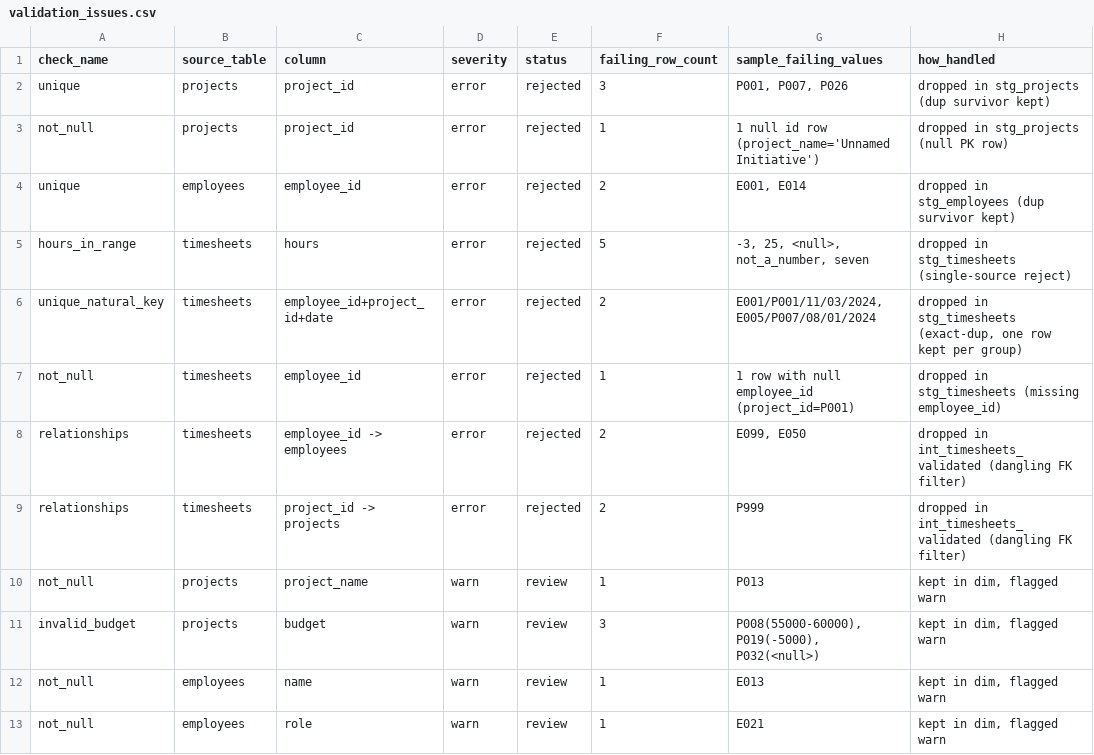
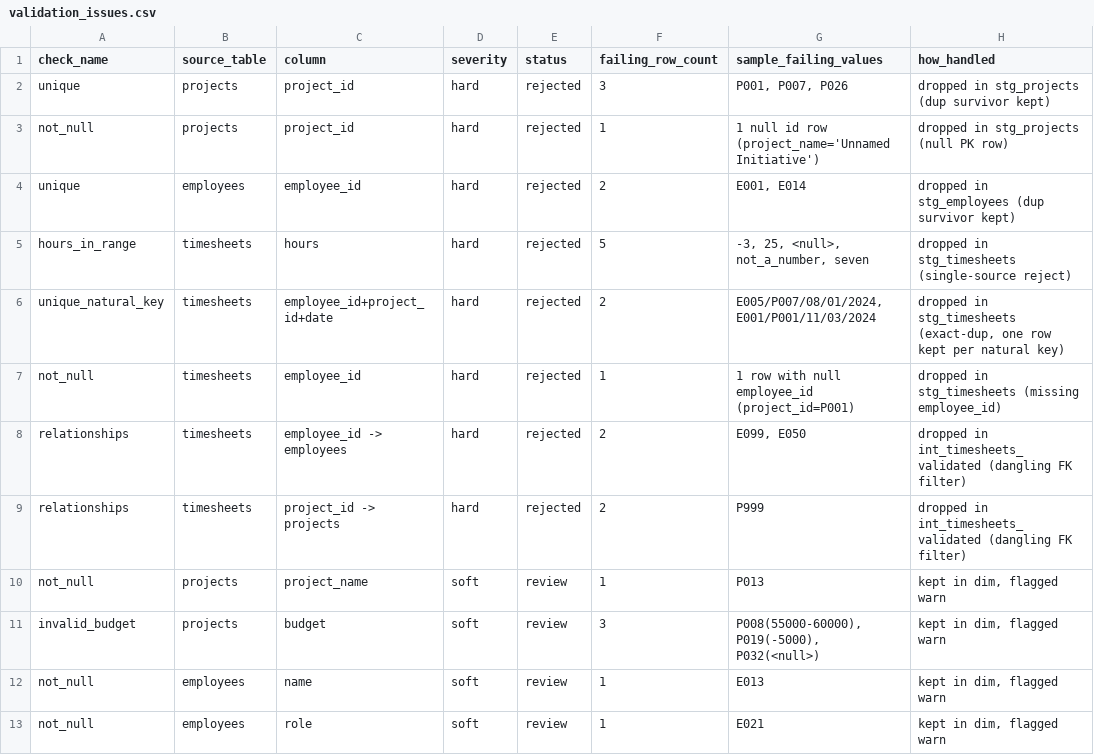
Before and after one commit to emmver/dbt_pipeline, a CSV file: warehouse/outputs/validation_issues.csv, drawn as a sheet.

Commit message:
Refresh stale output CSVs + make exports reproducible
The deliverable CSVs were stale: fct_timesheets.csv still held the old
4-column md5 surrogate keys from before the grain fix (natural key is
now employee_id, project_id, date). Re-export all mart CSVs from the
live warehouse and rebuild validation_issues.csv from the test audit
tables so every deliverable matches the current models.

- scripts/export_outputs.py: new reproducible exporter for the 4 mart
  tables (run after dbt run to refresh warehouse/outputs/*.csv)
- build_validation_issues.py: rewritten to discover audit tables by
  prefix instead of hardcoded hash suffixes, so it survives test-
  definition changes (the unique_natural_key hash changed with the
  3-column grain). Cleaned the stale audit schema first.
- README: added step 4 (export + validation CSV) to the run order and
  the two scripts to the deliverables map.

Verified end-to-end: load_raw -> dbt run (10/10) -> dbt test (19) ->
export produces 331/21/72/35 rows + 12-row validation report; 0 dup PKs.

```diff
--- a/warehouse/outputs/validation_issues.csv
+++ b/warehouse/outputs/validation_issues.csv
@@ -1,13 +1,13 @@
 check_name,source_table,column,severity,status,failing_row_count,sample_failing_values,how_handled
-unique,projects,project_id,error,rejected,3,"P001, P007, P026",dropped in stg_projects (dup survivor kept)
-not_null,projects,project_id,error,rejected,1,1 null id row (project_name='Unnamed Initiative'),dropped in stg_projects (null PK row)
-unique,employees,employee_id,error,rejected,2,"E001, E014",dropped in stg_employees (dup survivor kept)
-hours_in_range,timesheets,hours,error,rejected,5,"-3, 25, <null>, not_a_number, seven",dropped in stg_timesheets (single-source reject)
-unique_natural_key,timesheets,employee_id+project_id+date,error,rejected,2,"E001/P001/11/03/2024, E005/P007/08/01/2024","dropped in stg_timesheets (exact-dup, one row kept per group)"
-not_null,timesheets,employee_id,error,rejected,1,1 row with null employee_id (project_id=P001),dropped in stg_timesheets (missing employee_id)
-relationships,timesheets,employee_id -> employees,error,rejected,2,"E099, E050",dropped in int_timesheets_validated (dangling FK filter)
-relationships,timesheets,project_id -> projects,error,rejected,2,P999,dropped in int_timesheets_validated (dangling FK filter)
-not_null,projects,project_name,warn,review,1,P013,"kept in dim, flagged warn"
-invalid_budget,projects,budget,warn,review,3,"P008(55000-60000), P019(-5000), P032(<null>)","kept in dim, flagged warn"
-not_null,employees,name,warn,review,1,E013,"kept in dim, flagged warn"
-not_null,employees,role,warn,review,1,E021,"kept in dim, flagged warn"
+unique,projects,project_id,hard,rejected,3,"P001, P007, P026",dropped in stg_projects (dup survivor kept)
+not_null,projects,project_id,hard,rejected,1,1 null id row (project_name='Unnamed Initiative'),dropped in stg_projects (null PK row)
+unique,employees,employee_id,hard,rejected,2,"E001, E014",dropped in stg_employees (dup survivor kept)
+hours_in_range,timesheets,hours,hard,rejected,5,"-3, 25, <null>, not_a_number, seven",dropped in stg_timesheets (single-source reject)
+unique_natural_key,timesheets,employee_id+project_id+date,hard,rejected,2,"E005/P007/08/01/2024, E001/P001/11/03/2024","dropped in stg_timesheets (exact-dup, one row kept per natural key)"
+not_null,timesheets,employee_id,hard,rejected,1,1 row with null employee_id (project_id=P001),dropped in stg_timesheets (missing employee_id)
+relationships,timesheets,employee_id -> employees,hard,rejected,2,"E099, E050",dropped in int_timesheets_validated (dangling FK filter)
+relationships,timesheets,project_id -> projects,hard,rejected,2,P999,dropped in int_timesheets_validated (dangling FK filter)
+not_null,projects,project_name,soft,review,1,P013,"kept in dim, flagged warn"
+invalid_budget,projects,budget,soft,review,3,"P008(55000-60000), P019(-5000), P032(<null>)","kept in dim, flagged warn"
+not_null,employees,name,soft,review,1,E013,"kept in dim, flagged warn"
+not_null,employees,role,soft,review,1,E021,"kept in dim, flagged warn"
```
Also changed, not shown: warehouse/outputs/fct_timesheets.csv, 3 other files.
